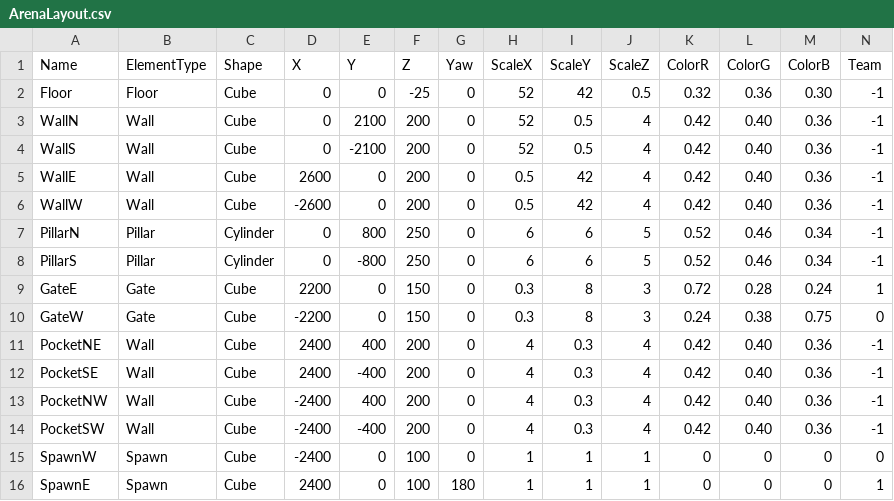
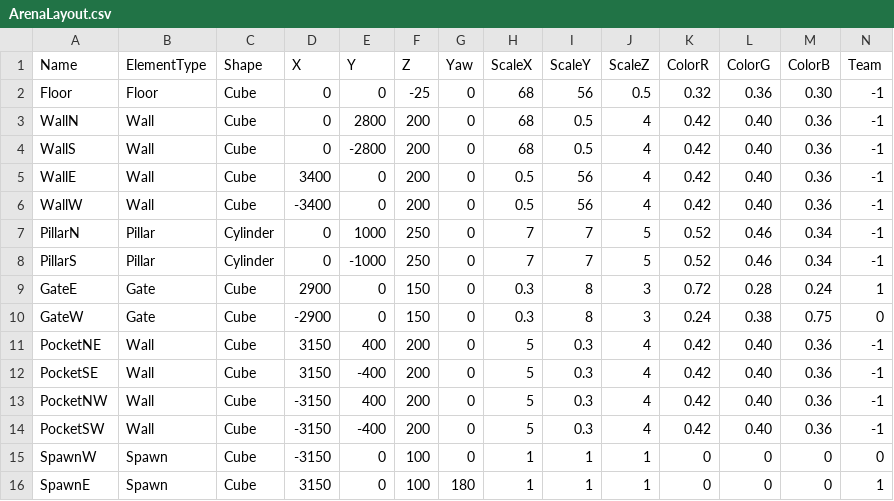
Before and after one commit to MalguyMQ/arena-gaming-wow, a CSV file: Content/Data/ArenaLayout.csv, drawn as a sheet.

```diff
--- a/Content/Data/ArenaLayout.csv
+++ b/Content/Data/ArenaLayout.csv
@@ -1,16 +1,16 @@
 Name,ElementType,Shape,X,Y,Z,Yaw,ScaleX,ScaleY,ScaleZ,ColorR,ColorG,ColorB,Team
-Floor,Floor,Cube,0,0,-25,0,52,42,0.5,0.32,0.36,0.30,-1
-WallN,Wall,Cube,0,2100,200,0,52,0.5,4,0.42,0.40,0.36,-1
-WallS,Wall,Cube,0,-2100,200,0,52,0.5,4,0.42,0.40,0.36,-1
-WallE,Wall,Cube,2600,0,200,0,0.5,42,4,0.42,0.40,0.36,-1
-WallW,Wall,Cube,-2600,0,200,0,0.5,42,4,0.42,0.40,0.36,-1
-PillarN,Pillar,Cylinder,0,800,250,0,6,6,5,0.52,0.46,0.34,-1
-PillarS,Pillar,Cylinder,0,-800,250,0,6,6,5,0.52,0.46,0.34,-1
-GateE,Gate,Cube,2200,0,150,0,0.3,8,3,0.72,0.28,0.24,1
-GateW,Gate,Cube,-2200,0,150,0,0.3,8,3,0.24,0.38,0.75,0
-PocketNE,Wall,Cube,2400,400,200,0,4,0.3,4,0.42,0.40,0.36,-1
-PocketSE,Wall,Cube,2400,-400,200,0,4,0.3,4,0.42,0.40,0.36,-1
-PocketNW,Wall,Cube,-2400,400,200,0,4,0.3,4,0.42,0.40,0.36,-1
-PocketSW,Wall,Cube,-2400,-400,200,0,4,0.3,4,0.42,0.40,0.36,-1
-SpawnW,Spawn,Cube,-2400,0,100,0,1,1,1,0,0,0,0
-SpawnE,Spawn,Cube,2400,0,100,180,1,1,1,0,0,0,1
+Floor,Floor,Cube,0,0,-25,0,68,56,0.5,0.32,0.36,0.30,-1
+WallN,Wall,Cube,0,2800,200,0,68,0.5,4,0.42,0.40,0.36,-1
+WallS,Wall,Cube,0,-2800,200,0,68,0.5,4,0.42,0.40,0.36,-1
+WallE,Wall,Cube,3400,0,200,0,0.5,56,4,0.42,0.40,0.36,-1
+WallW,Wall,Cube,-3400,0,200,0,0.5,56,4,0.42,0.40,0.36,-1
+PillarN,Pillar,Cylinder,0,1000,250,0,7,7,5,0.52,0.46,0.34,-1
+PillarS,Pillar,Cylinder,0,-1000,250,0,7,7,5,0.52,0.46,0.34,-1
+GateE,Gate,Cube,2900,0,150,0,0.3,8,3,0.72,0.28,0.24,1
+GateW,Gate,Cube,-2900,0,150,0,0.3,8,3,0.24,0.38,0.75,0
+PocketNE,Wall,Cube,3150,400,200,0,5,0.3,4,0.42,0.40,0.36,-1
+PocketSE,Wall,Cube,3150,-400,200,0,5,0.3,4,0.42,0.40,0.36,-1
+PocketNW,Wall,Cube,-3150,400,200,0,5,0.3,4,0.42,0.40,0.36,-1
+PocketSW,Wall,Cube,-3150,-400,200,0,5,0.3,4,0.42,0.40,0.36,-1
+SpawnW,Spawn,Cube,-3150,0,100,0,1,1,1,0,0,0,0
+SpawnE,Spawn,Cube,3150,0,100,180,1,1,1,0,0,0,1
```
